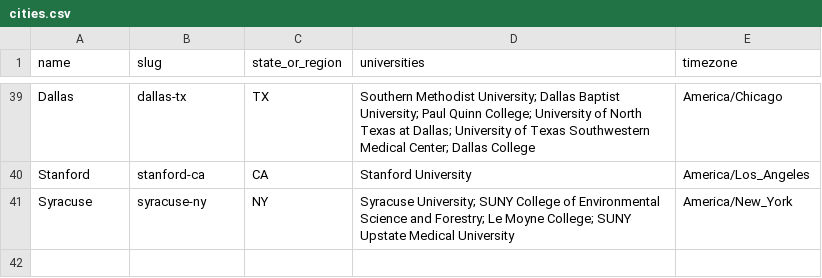
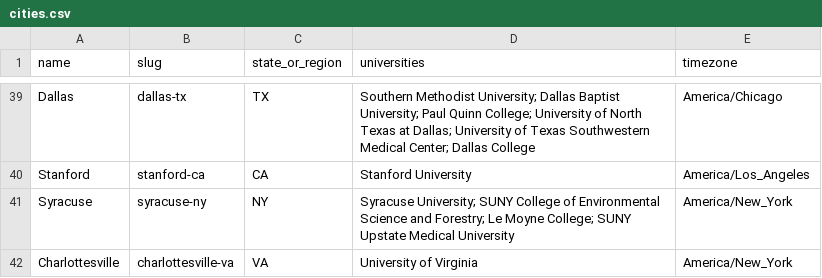
Before and after one commit to reeahna/web_scraping_event_application, a CSV file: backend/data/college_towns/cities.csv, drawn as a sheet; only a part is shown, gaps mark what is left out; the diff names each change by its address in the sheet, - before the commit and + after, or states it on an @@ line.

```diff
--- a/backend/data/college_towns/cities.csv
+++ b/backend/data/college_towns/cities.csv
+row 42: Charlottesville | charlottesville-va | VA | University of Virginia | America/New_York
```
Also changed, not shown: 1 other file.
